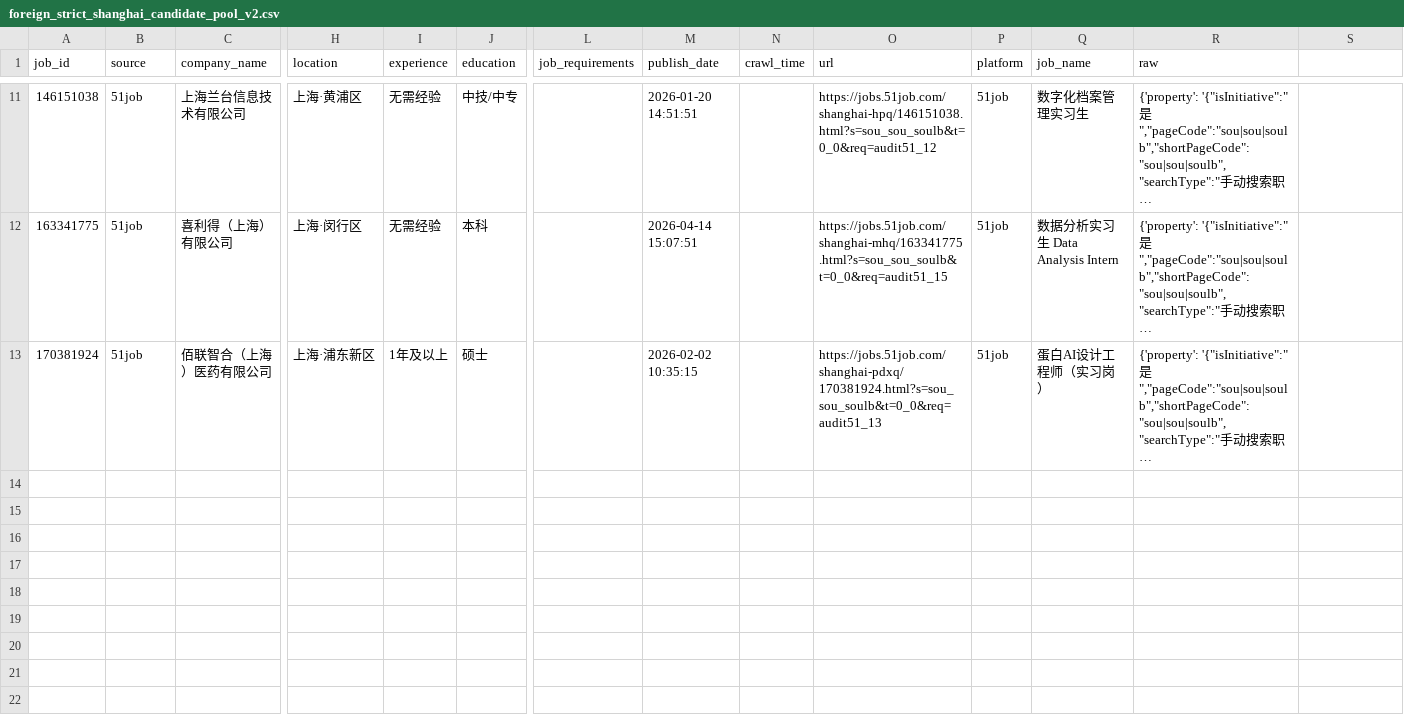
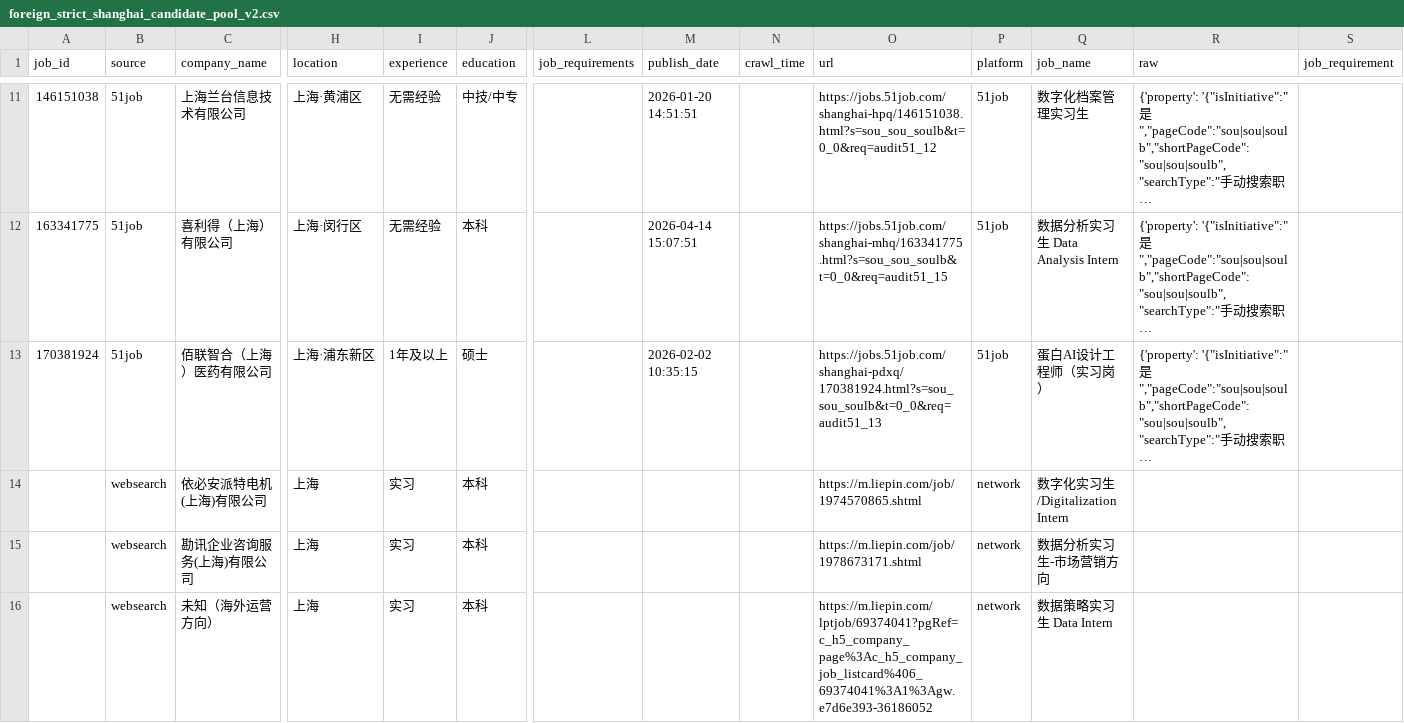
Before and after one commit to Tanglaoye-future/real-useful-resume, a CSV file: release_data/foreign_strict_shanghai_candidate_pool_v2.csv, drawn as a sheet; only a part is shown, gaps mark what is left out; long unchanged cells end in …; rows hold the shown columns only; the diff names each change by its address in the sheet, - before the commit and + after, or states it on an @@ line.

```diff
--- a/release_data/foreign_strict_shanghai_candidate_pool_v2.csv
+++ b/release_data/foreign_strict_shanghai_candidate_pool_v2.csv
-S1: (empty)
+S1: job_requirement
+row 14:  | websearch | 依必安派特电机(上海)有限公司 | 上海 | 实习 | 本科 |  |  |  | https://m.liepin.com/job/1974570865.shtml | network | 数字化实习生/Digitalization Intern
+row 15:  | websearch | 勘讯企业咨询服务(上海)有限公司 | 上海 | 实习 | 本科 |  |  |  | https://m.liepin.com/job/1978673171.shtml | network | 数据分析实习生-市场营销方向
+row 16:  | websearch | 未知（海外运营方向） | 上海 | 实习 | 本科 |  |  |  | https://m.liepin.com/lptjob/69374041?pgRef=c_h5_company_page%3Ac_h5_company_job_listcard%406_69374041%3A1%3Agw.e7d6e393-36186052 | network | 数据策略实习生 Data Intern
```
Also changed, not shown: release_data/foreign_networked_leads_expanded_20260414.csv, release_data/foreign_strict_shanghai_candidate_pool_merged_v2.csv, 4 other files.
